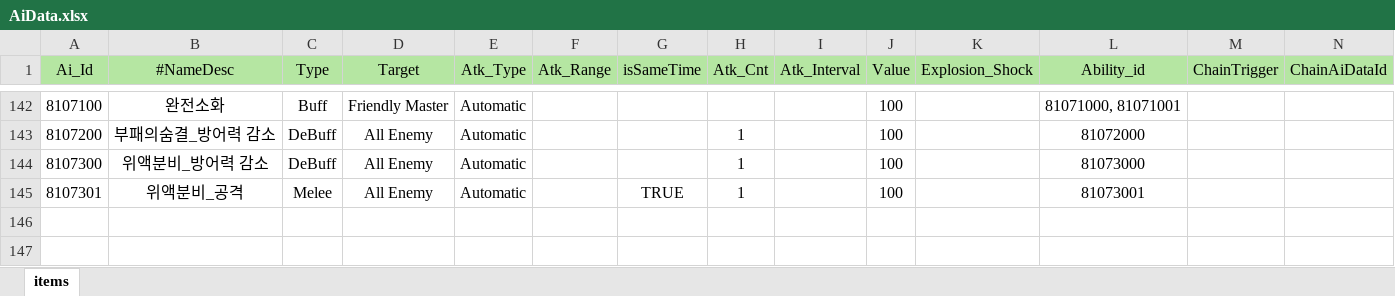
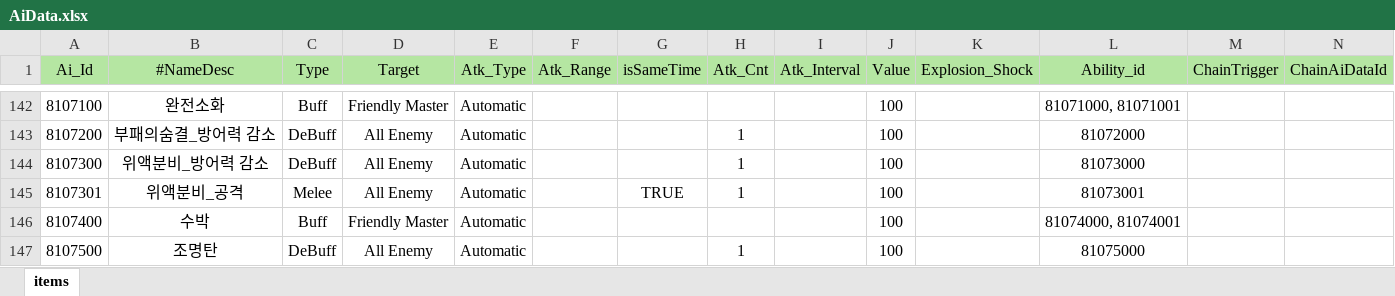
Before and after one commit to Milkbboy/repo, an Excel workbook: Assets/ERang/Excels/AiData.xlsx, sheet items, drawn as a sheet; only a part is shown, gaps mark what is left out; values as stored, in another font and other column widths than the file's, no borders; the diff names each change by its address in the sheet, - before the commit and + after, or states it on an @@ line.

```diff
--- a/Assets/ERang/Excels/AiData.xlsx (sheet items)
+++ b/Assets/ERang/Excels/AiData.xlsx (sheet items)
+row 146: 8107400 | 수박 | Buff | Friendly Master | Automatic |  |  |  |  | 100 |  | 81074000, 81074001
+row 147: 8107500 | 조명탄 | DeBuff | All Enemy | Automatic |  |  | 1 |  | 100 |  | 81075000
```
Also changed, not shown: Assets/ERang/Excels/0_카드 컨셉 초안.xlsx, Assets/ERang/Excels/AbilityData.xlsx, 11 other files.
